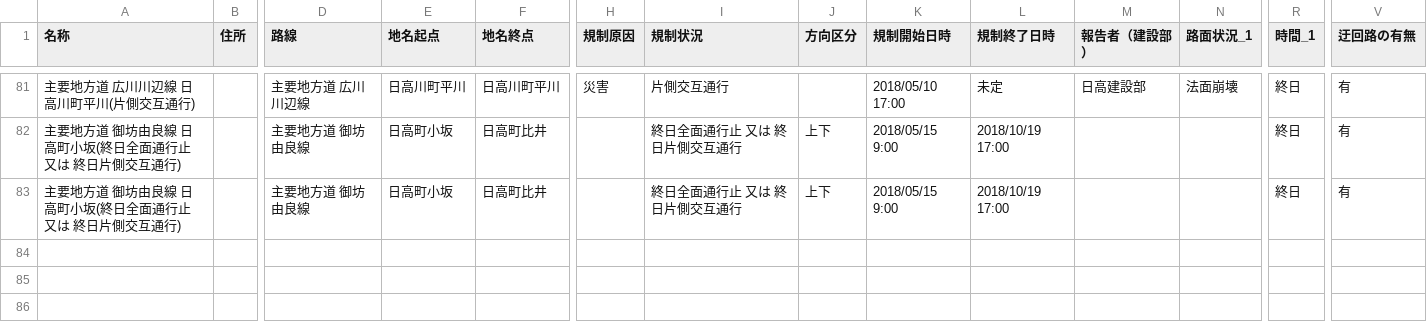
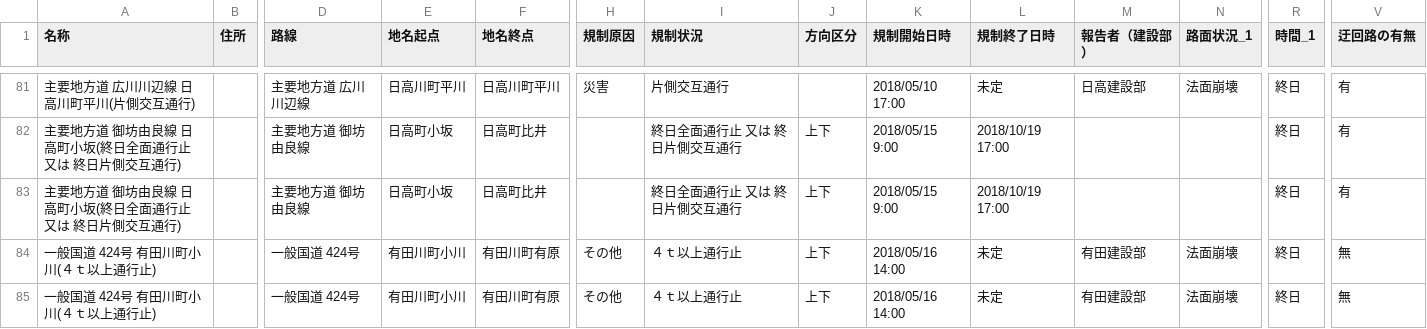
Before and after one commit to wakayama-pref-org/Road-regulation-information, a CSV file: CSV/Road-regulation-information.csv, drawn as a sheet; only a part is shown, gaps mark what is left out; rows hold the shown columns only; the diff names each change by its address in the sheet, - before the commit and + after, or states it on an @@ line.

```diff
--- a/CSV/Road-regulation-information.csv
+++ b/CSV/Road-regulation-information.csv
+row 84: 一般国道 424号 有田川町小川(４ｔ以上通行止) |  | 一般国道 424号 | 有田川町小川 | 有田川町有原 | その他 | ４ｔ以上通行止 | 上下 | 2018/05/16 14:00 | 未定 | 有田建設部 | 法面崩壊 | 終日 | 無
+row 85: 一般国道 424号 有田川町小川(４ｔ以上通行止) |  | 一般国道 424号 | 有田川町小川 | 有田川町有原 | その他 | ４ｔ以上通行止 | 上下 | 2018/05/16 14:00 | 未定 | 有田建設部 | 法面崩壊 | 終日 | 無
```
Also changed, not shown: 3 other files.
